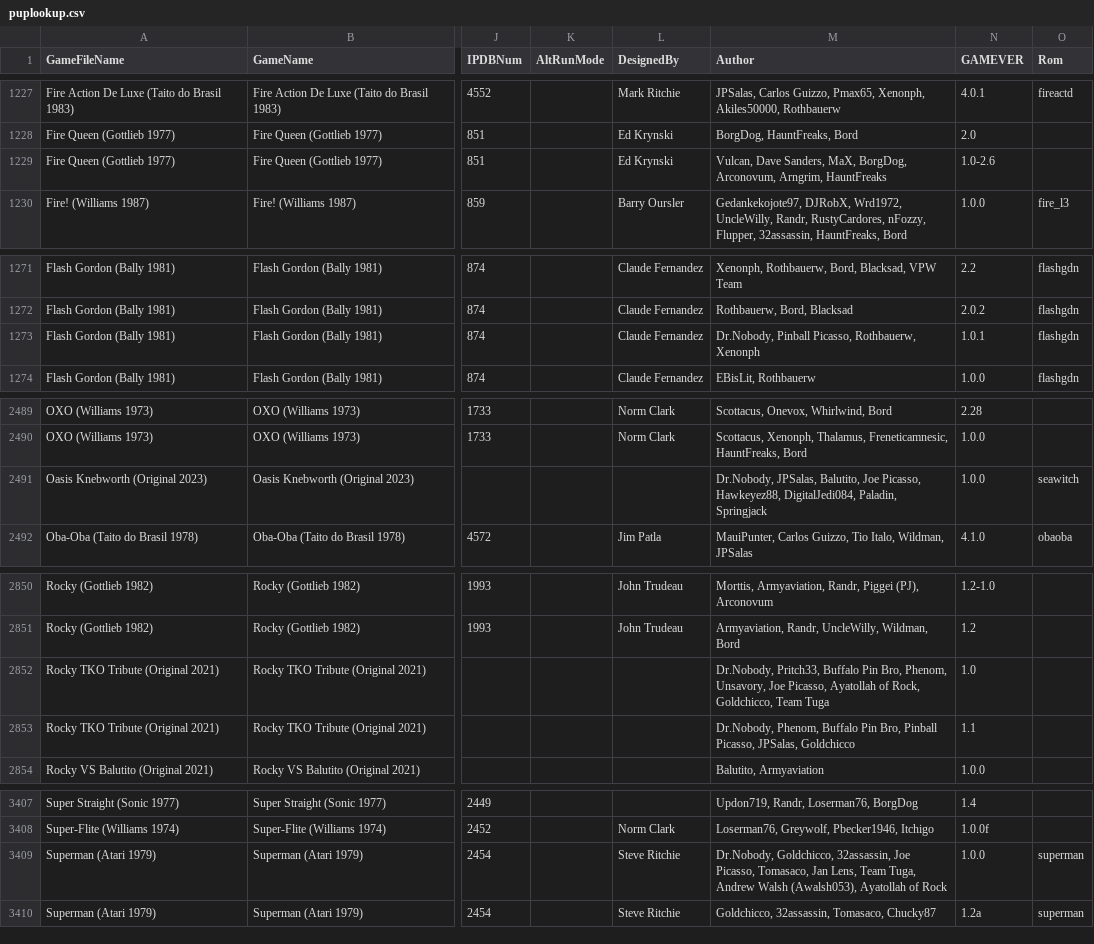
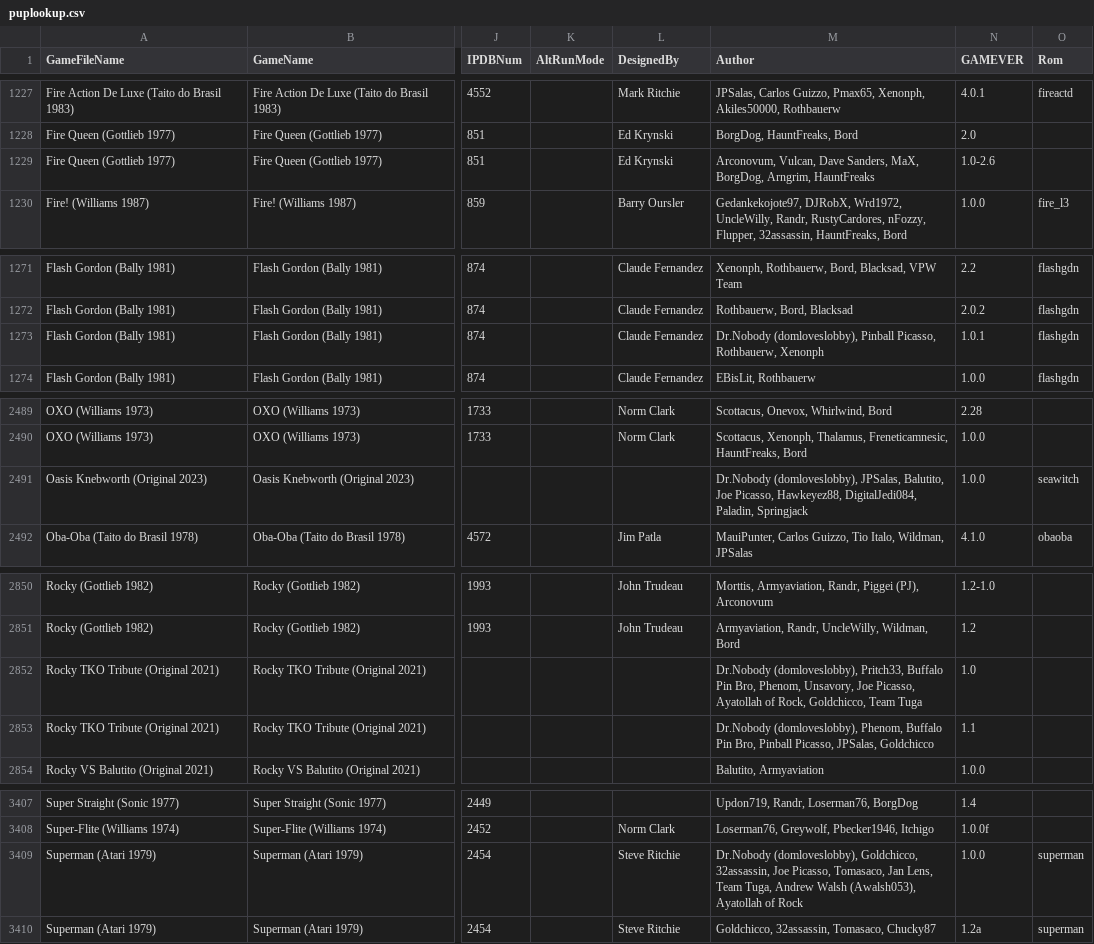
Before and after one commit to VirtualPinballSpreadsheet/vps-db, a CSV file: db/puplookup.csv, drawn as a sheet; only a part is shown, gaps mark what is left out; the diff covers the shown part only; the diff names each change by its address in the sheet, - before the commit and + after, or states it on an @@ line.

Commit message:
UPDATE DB: (09a99ad) GAME:ZiuRa5QxKD - Updated Thundercats Pinball

```diff
--- a/db/puplookup.csv
+++ b/db/puplookup.csv
-M1229 (Author): Vulcan, Dave Sanders, MaX, BorgDog, Arconovum, Arngrim, HauntFreaks
+M1229 (Author): Arconovum, Vulcan, Dave Sanders, MaX, BorgDog, Arngrim, HauntFreaks
-M1273 (Author): Dr.Nobody, Pinball Picasso,…
+M1273 (Author): Dr.Nobody (domloveslobby), Pinball Picasso,…
-M2491 (Author): Dr.Nobody, JPSalas, Balutito,…
+M2491 (Author): Dr.Nobody (domloveslobby), JPSalas, Balutito,…
-M2852 (Author): Dr.Nobody, Pritch33, Buffalo…
+M2852 (Author): Dr.Nobody (domloveslobby), Pritch33, Buffalo…
-M2853 (Author): Dr.Nobody, Phenom, Buffalo…
+M2853 (Author): Dr.Nobody (domloveslobby), Phenom, Buffalo…
-M3409 (Author): Dr.Nobody, Goldchicco, 32assassin,…
+M3409 (Author): Dr.Nobody (domloveslobby), Goldchicco, 32assassin,…
```
Also changed, not shown: 2 edited cells elsewhere in this file, 1 other file.
